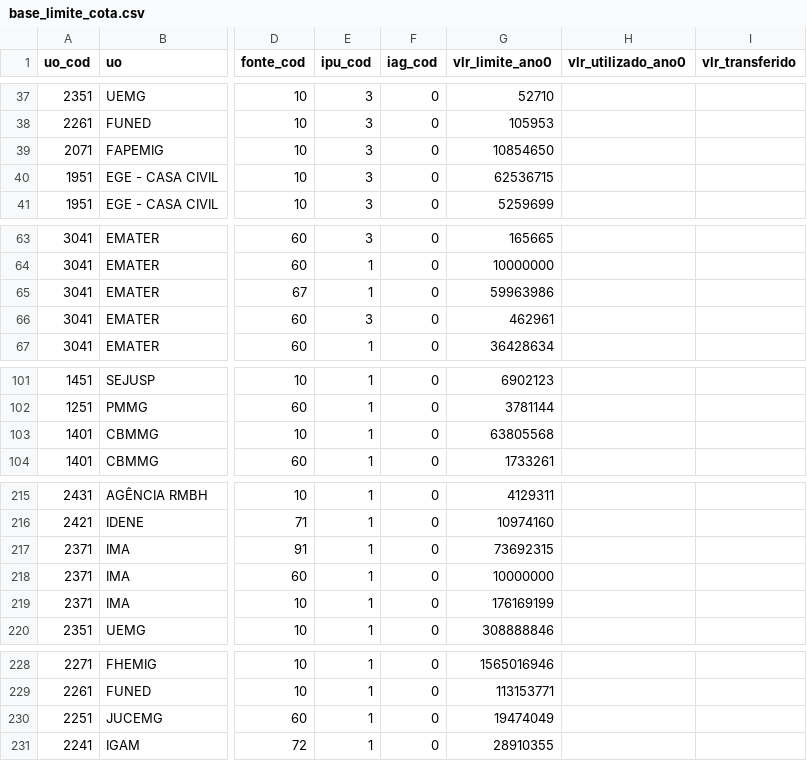
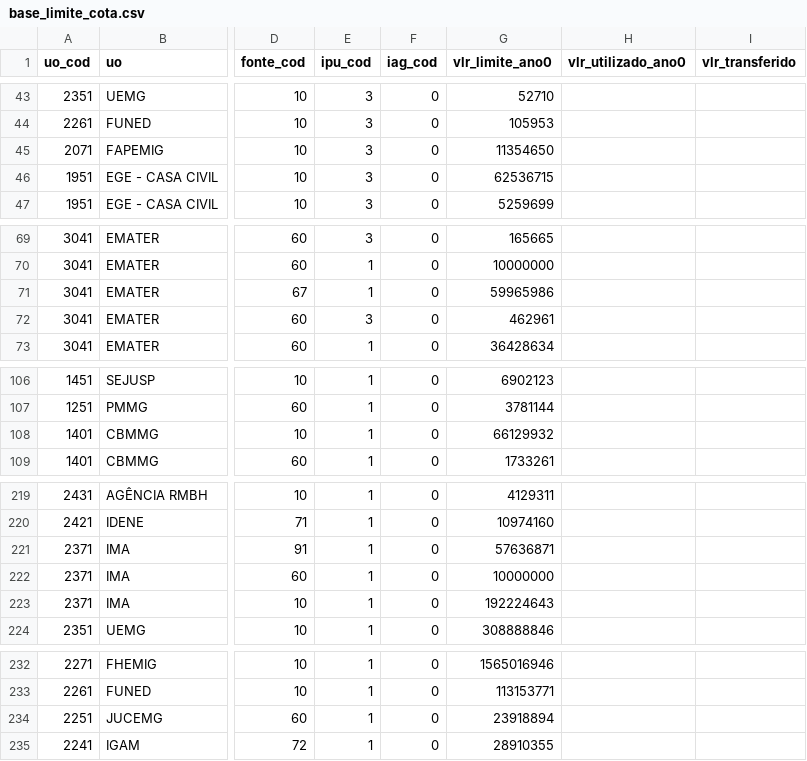
Before and after one commit to splor-mg/dados-ppo-2027, a CSV file: data/base_limite_cota.csv, drawn as a sheet; only a part is shown, gaps mark what is left out; addresses are those after the commit; the diff covers the shown part only; the diff names each change by its address in the sheet, - before the commit and + after, or states it on an @@ line.

```diff
--- a/data/base_limite_cota.csv
+++ b/data/base_limite_cota.csv
-G45 (vlr_limite_ano0): 10854650
+G45 (vlr_limite_ano0): 11354650
-G71 (vlr_limite_ano0): 59963986
+G71 (vlr_limite_ano0): 59965986
-G108 (vlr_limite_ano0): 63805568
+G108 (vlr_limite_ano0): 66129932
-G221 (vlr_limite_ano0): 73692315
+G221 (vlr_limite_ano0): 57636871
-G223 (vlr_limite_ano0): 176169199
+G223 (vlr_limite_ano0): 192224643
-G234 (vlr_limite_ano0): 19474049
+G234 (vlr_limite_ano0): 23918894
```
Also changed, not shown: 6 added rows, 2 removed rows and 5 edited cells elsewhere in this file, data/base_categoria_pessoal.csv, data/base_intra_orcamentaria_detalhamento.csv, 9 other files.
